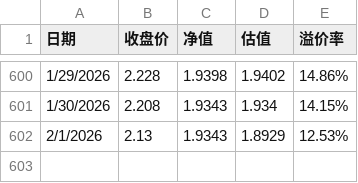
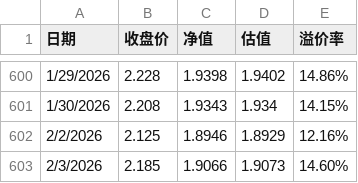
Before and after one commit to semitranslate/159509, a CSV file: 纳指科技.csv, drawn as a sheet; only a part is shown, gaps mark what is left out.

Commit message:
Update 纳指科技.csv
update from 20260128 to 20260203

```diff
--- a/纳指科技.csv
+++ b/纳指科技.csv
@@ -601,2 +601,3 @@
 1/30/2026,2.208,1.9343,1.934,14.15%
-2/1/2026,2.13,1.9343,1.8929,12.53%
+2/2/2026,2.125,1.8946,1.8929,12.16%
+2/3/2026,2.185,1.9066,1.9073,14.60%
```
